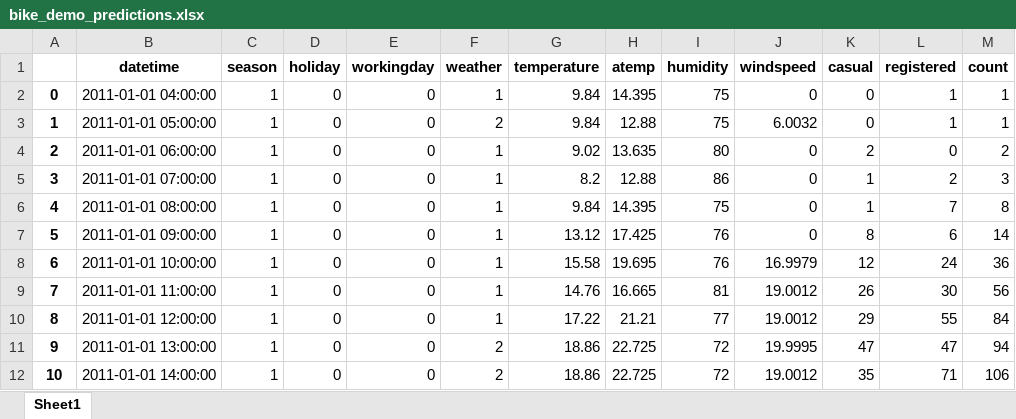
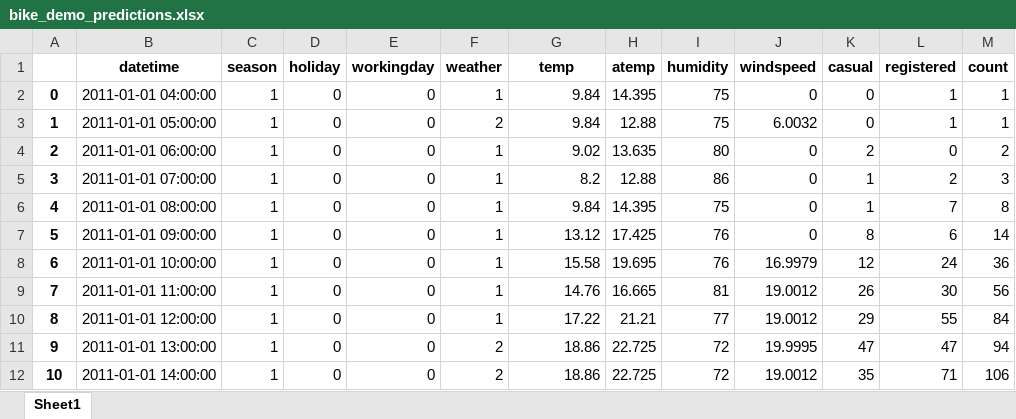
Before and after one commit to NickGMV/Pyssup, an Excel workbook: 004 - Python 10 week course/Assets/Data Outputs/bike_demo_predictions.xlsx, sheet Sheet1, drawn as a sheet; only a part is shown; values as stored, in another font and other column widths than the file's, no borders; the diff names each change by its address in the sheet, - before the commit and + after, or states it on an @@ line.

```diff
--- a/004 - Python 10 week course/Assets/Data Outputs/bike_demo_predictions.xlsx (sheet Sheet1)
+++ b/004 - Python 10 week course/Assets/Data Outputs/bike_demo_predictions.xlsx (sheet Sheet1)
-G1: temperature
+G1: temp
```
Also changed, not shown: 11 other files.
